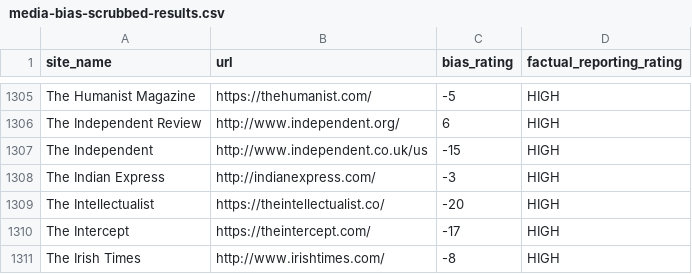
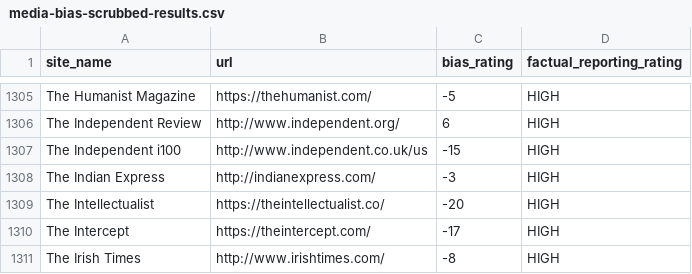
Before and after one commit to westwoodj/SeniorPrj_v2, a CSV file: PublishingEmbedding/media-bias-scrubbed-results.csv, drawn as a sheet; only a part is shown, gaps mark what is left out; the diff covers the shown part only.

```diff
--- a/PublishingEmbedding/media-bias-scrubbed-results.csv
+++ b/PublishingEmbedding/media-bias-scrubbed-results.csv
@@ -1306,3 +1306,3 @@ The Humanist Magazine,https://thehumanist.com/,-5,HIGH
 The Independent Review,http://www.independent.org/,6,HIGH
-The Independent,http://www.independent.co.uk/us,-15,HIGH
+The Independent i100,http://www.independent.co.uk/us,-15,HIGH
 The Indian Express,http://indianexpress.com/,-3,HIGH
```
Also changed, not shown: 5 edited cells elsewhere in this file, 54 other files.
